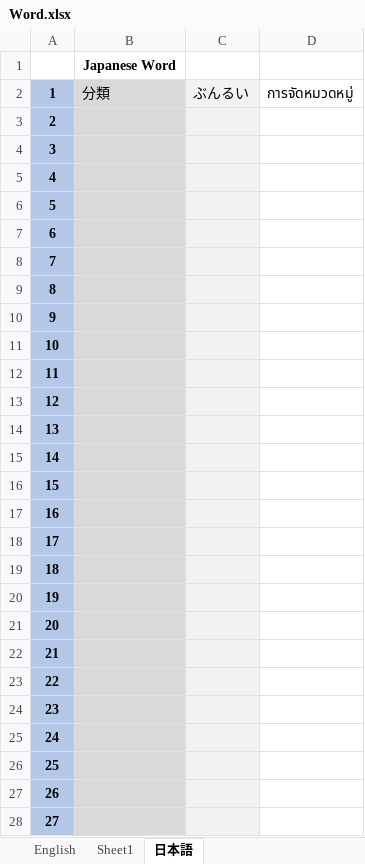
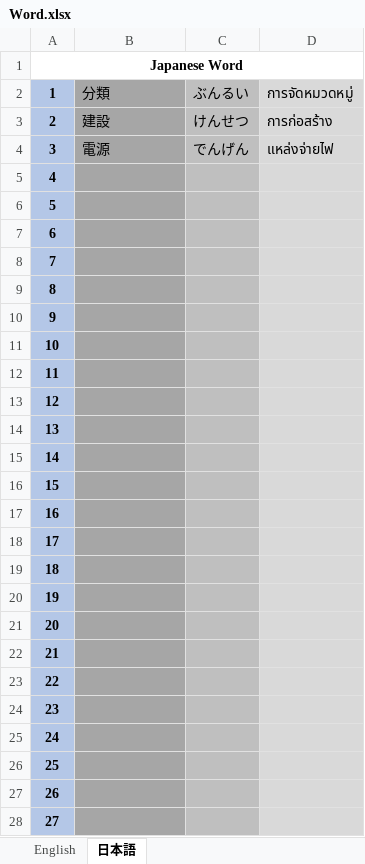
Before and after one commit to mosstanawat/Project1, an Excel workbook: Word.xlsx, sheet 日本語, drawn as a sheet; only a part is shown; values as stored, in another font and other column widths than the file's, no borders; removed rows and columns are numbered as before the commit, all else as after; the diff covers the shown part only; the diff names each change by its address in the sheet, - before the commit and + after, or states it on an @@ line.

```diff
--- a/Word.xlsx (sheet 日本語)
+++ b/Word.xlsx (sheet 日本語)
-sheet tab: Sheet1
-row 1:  | Japanese Word
+row 1: Japanese Word
-B2:B28 fill: #D9D9D9
+B2:B28 fill: #A6A6A6
-C2:C28 fill: #F2F2F2
+C2:C28 fill: #BFBFBF
-D2:D28 fill: none
+D2:D28 fill: #D9D9D9
-B3: (empty)
+B3: 建設
-C3: (empty)
+C3: けんせつ
-D3: (empty)
+D3: การก่อสร้าง
-B4: (empty)
+B4: 電源
-C4: (empty)
+C4: でんげん
-D4: (empty)
+D4: แหล่งจ่ายไฟ
```
Also changed, not shown: cell formats elsewhere in this sheet, sheet English.
